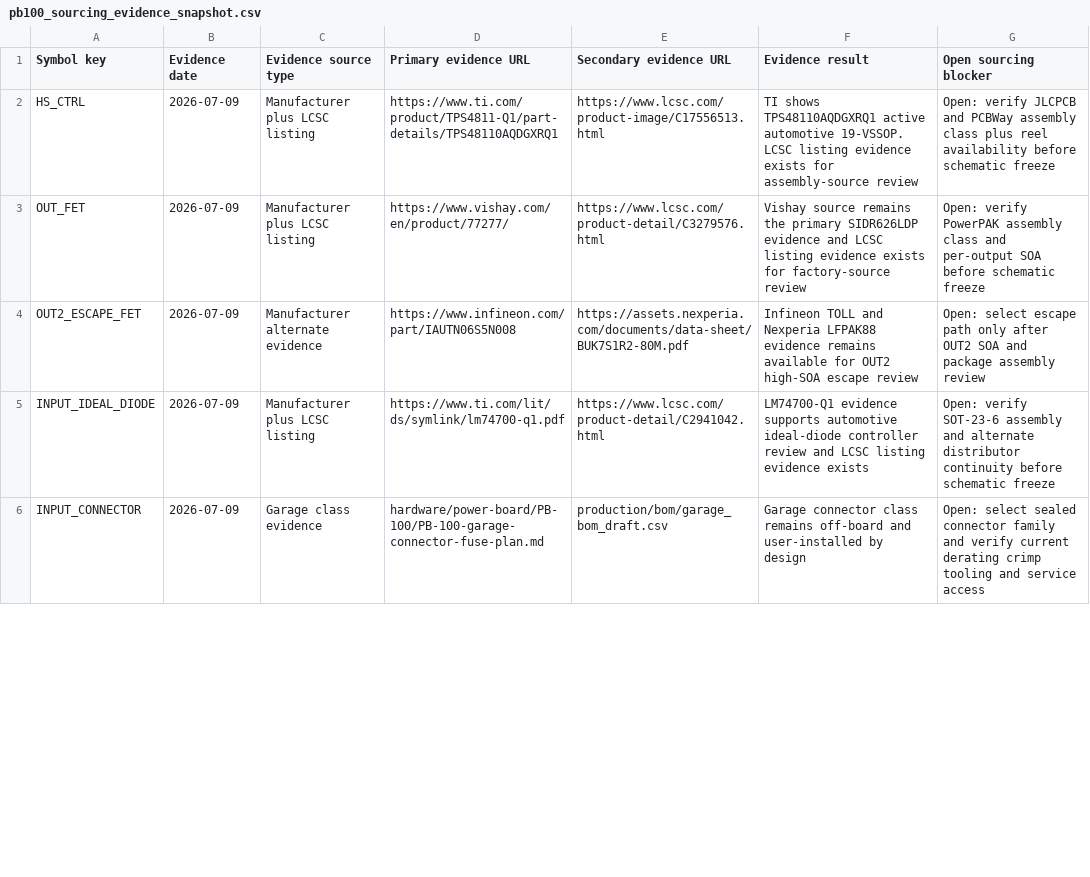
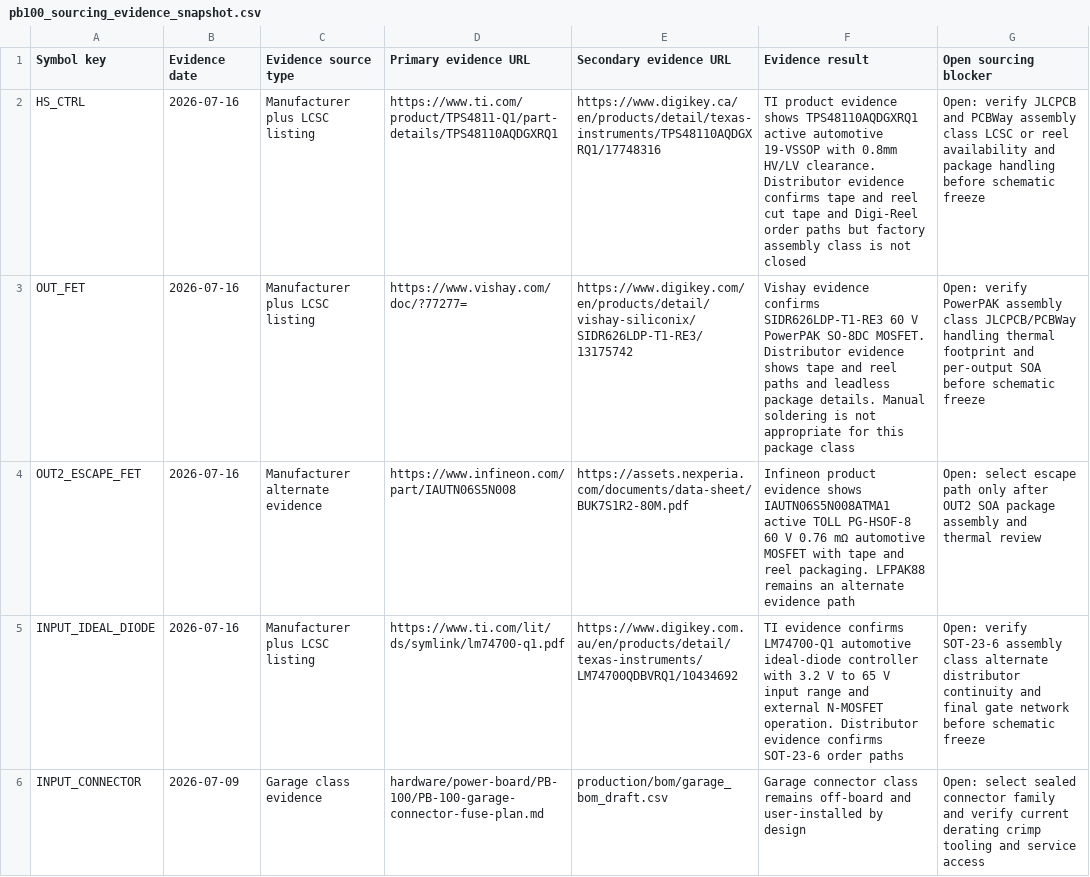
Before and after one commit to avlyubimov/svc-platform, a CSV file: production/bom/pb100_sourcing_evidence_snapshot.csv, drawn as a sheet; only a part is shown; the diff covers the shown part only.

Commit message:
Track PB-100 board release blockers

```diff
--- a/production/bom/pb100_sourcing_evidence_snapshot.csv
+++ b/production/bom/pb100_sourcing_evidence_snapshot.csv
@@ -1,6 +1,6 @@
 Symbol key,Evidence date,Evidence source type,Primary evidence URL,Secondary evidence URL,Evidence result,Open sourcing blocker
-HS_CTRL,2026-07-09,Manufacturer plus LCSC listing,https://www.ti.com/product/TPS4811-Q1/part-details/TPS48110AQDGXRQ1,https://www.lcsc.com/product-image/C17556513.html,TI shows TPS48110AQDGXRQ1 active automotive 19-VSSOP. LCSC listing evidence exists for assembly-source review,Open: verify JLCPCB and PCBWay assembly class plus reel availability before schematic freeze
-OUT_FET,2026-07-09,Manufacturer plus LCSC listing,https://www.vishay.com/en/product/77277/,https://www.lcsc.com/product-detail/C3279576.html,Vishay source remains the primary SIDR626LDP evidence and LCSC listing evidence exists for factory-source review,Open: verify PowerPAK assembly class and per-output SOA before schematic freeze
-OUT2_ESCAPE_FET,2026-07-09,Manufacturer alternate evidence,https://www.infineon.com/part/IAUTN06S5N008,https://assets.nexperia.com/documents/data-sheet/BUK7S1R2-80M.pdf,Infineon TOLL and Nexperia LFPAK88 evidence remains available for OUT2 high-SOA escape review,Open: select escape path only after OUT2 SOA and package assembly review
-INPUT_IDEAL_DIODE,2026-07-09,Manufacturer plus LCSC listing,https://www.ti.com/lit/ds/symlink/lm74700-q1.pdf,https://www.lcsc.com/product-detail/C2941042.html,LM74700-Q1 evidence supports automotive ideal-diode controller review and LCSC listing evidence exists,Open: verify SOT-23-6 assembly and alternate distributor continuity before schematic freeze
+HS_CTRL,2026-07-16,Manufacturer plus LCSC listing,https://www.ti.com/product/TPS4811-Q1/part-details/TPS48110AQDGXRQ1,https://www.digikey.ca/en/products/detail/texas-instruments/TPS48110AQDGXRQ1/17748316,TI product evidence shows TPS48110AQDGXRQ1 active automotive 19-VSSOP with 0.8mm HV/LV clearance. Distributor evidence confirms tape and reel cut tape and Digi-Reel order paths but factory assembly class is not closed,Open: verify JLCPCB and PCBWay assembly class LCSC or reel availability and package handling before schematic freeze
+OUT_FET,2026-07-16,Manufacturer plus LCSC listing,https://www.vishay.com/doc/?77277=,https://www.digikey.com/en/products/detail/vishay-siliconix/SIDR626LDP-T1-RE3/13175742,Vishay evidence confirms SIDR626LDP-T1-RE3 60 V PowerPAK SO-8DC MOSFET. Distributor evidence shows tape and reel paths and leadless package details. Manual soldering is not appropriate for this package class,Open: verify PowerPAK assembly class JLCPCB/PCBWay handling thermal footprint and per-output SOA before schematic freeze
+OUT2_ESCAPE_FET,2026-07-16,Manufacturer alternate evidence,https://www.infineon.com/part/IAUTN06S5N008,https://assets.nexperia.com/documents/data-sheet/BUK7S1R2-80M.pdf,Infineon product evidence shows IAUTN06S5N008ATMA1 active TOLL PG-HSOF-8 60 V 0.76 mΩ automotive MOSFET with tape and reel packaging. LFPAK88 remains an alternate evidence path,Open: select escape path only after OUT2 SOA package assembly and thermal review
+INPUT_IDEAL_DIODE,2026-07-16,Manufacturer plus LCSC listing,https://www.ti.com/lit/ds/symlink/lm74700-q1.pdf,https://www.digikey.com.au/en/products/detail/texas-instruments/LM74700QDBVRQ1/10434692,TI evidence confirms LM74700-Q1 automotive ideal-diode controller with 3.2 V to 65 V input range and external N-MOSFET operation. Distributor evidence confirms SOT-23-6 order paths,Open: verify SOT-23-6 assembly class alternate distributor continuity and final gate network before schematic freeze
 INPUT_CONNECTOR,2026-07-09,Garage class evidence,hardware/power-board/PB-100/PB-100-garage-connector-fuse-plan.md,production/bom/garage_bom_draft.csv,Garage connector class remains off-board and user-installed by design,Open: select sealed connector family and verify current derating crimp tooling and service access
```
Also changed, not shown: 25 edited cells elsewhere in this file, hardware/power-board/PB-100/PB-100-review-release-manifest.csv, 8 other files.
